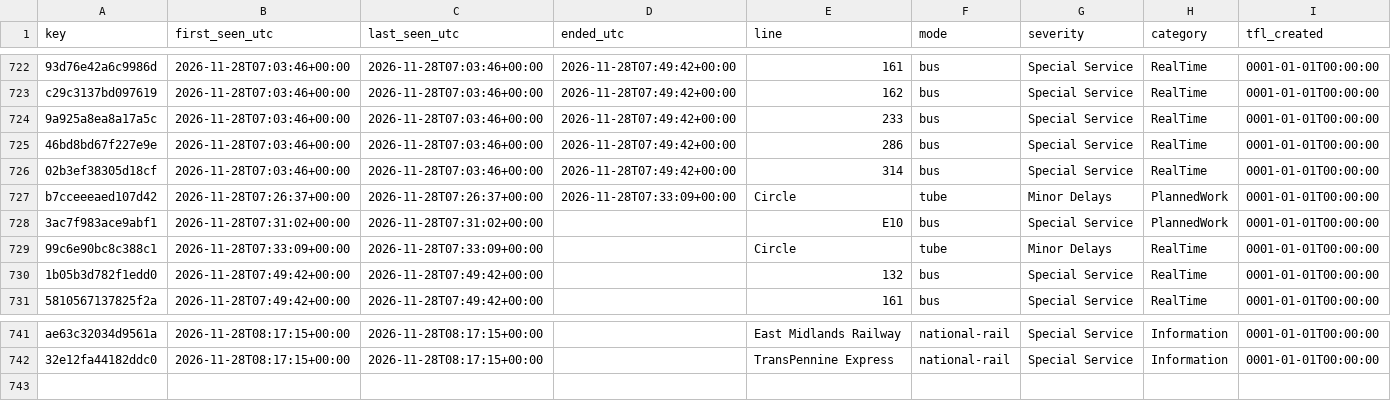
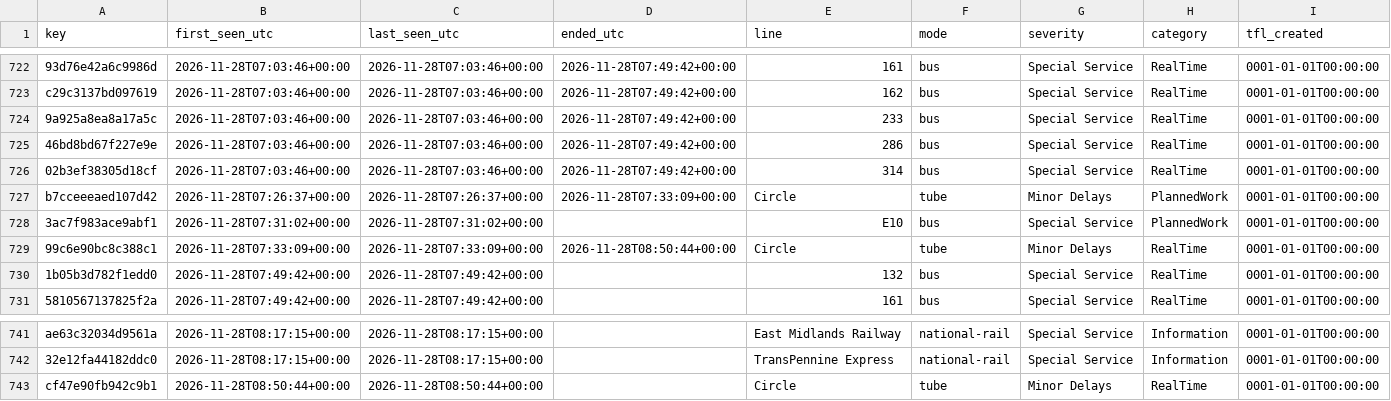
Before and after one commit to amiralichalabi/TfL_report, a CSV file: disruptions.csv, drawn as a sheet; only a part is shown, gaps mark what is left out; rows hold the shown columns only; the diff names each change by its address in the sheet, - before the commit and + after, or states it on an @@ line.

Commit message:
update disruptions

```diff
--- a/disruptions.csv
+++ b/disruptions.csv
-D729 (ended_utc): (empty)
+D729 (ended_utc): 2026-11-28T08:50:44+00:00
+row 743: cf47e90fb942c9b1 | 2026-11-28T08:50:44+00:00 | 2026-11-28T08:50:44+00:00 |  | Circle | tube | Minor Delays | RealTime | 0001-01-01T00:00:00
```
Also changed, not shown: 1 other file.
